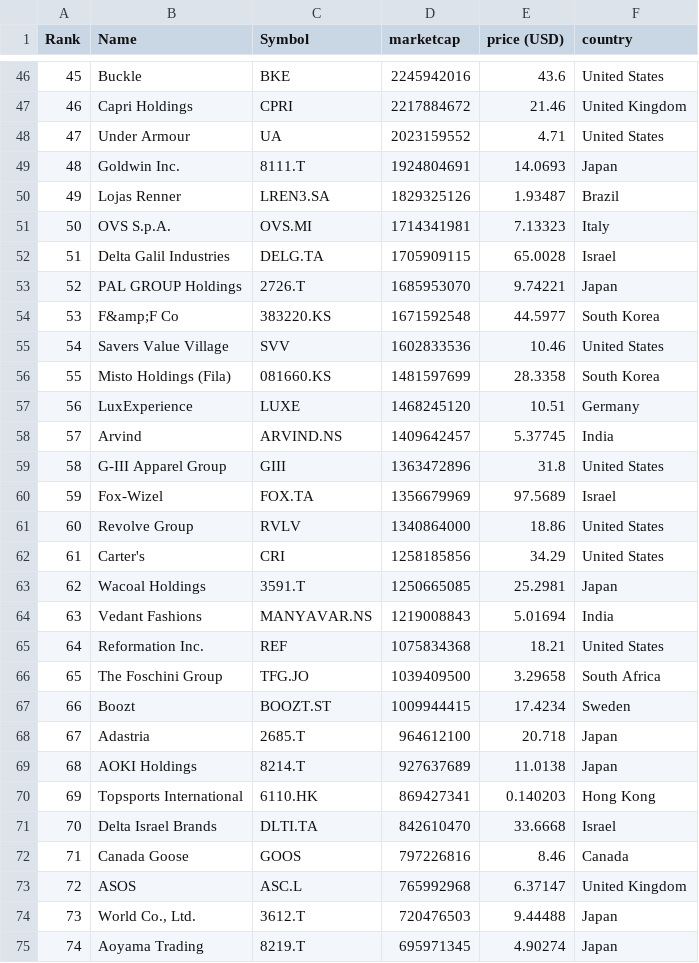
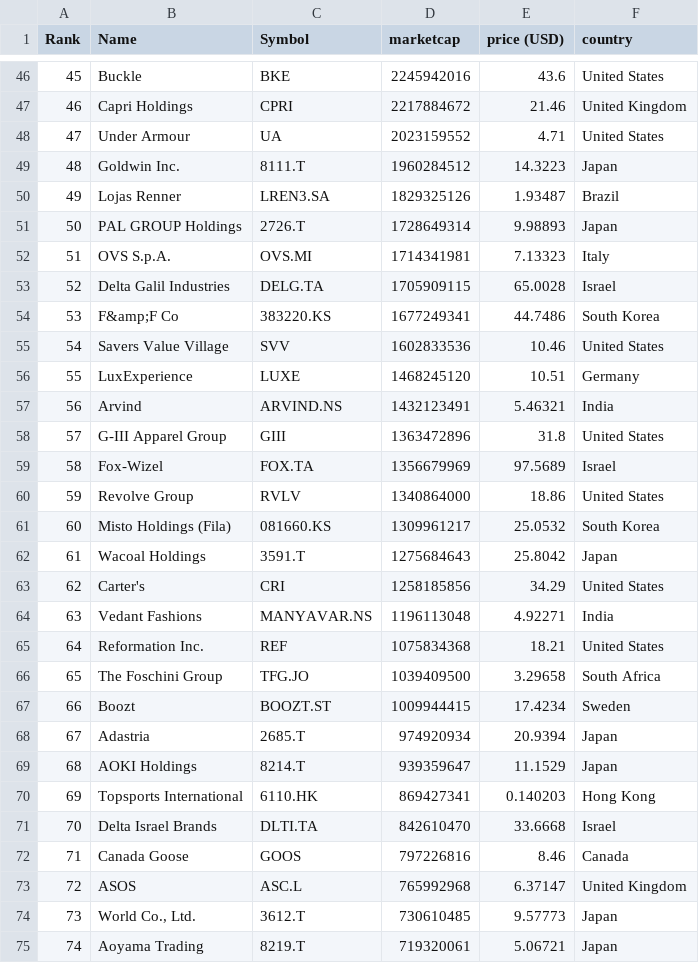
Before and after one commit to cjfernandezr/merida-june-6-2024, a CSV file: companies-all.csv, drawn as a sheet; only a part is shown, gaps mark what is left out; the diff covers the shown part only.

```diff
--- a/companies-all.csv
+++ b/companies-all.csv
@@ -48,18 +48,18 @@
 "47","Under Armour","UA","2023159552","4.71","United States"
-"48","Goldwin Inc.","8111.T","1924804691","14.0693","Japan"
+"48","Goldwin Inc.","8111.T","1960284512","14.3223","Japan"
 "49","Lojas Renner","LREN3.SA","1829325126","1.93487","Brazil"
-"50","OVS S.p.A.","OVS.MI","1714341981","7.13323","Italy"
-"51","Delta Galil Industries","DELG.TA","1705909115","65.0028","Israel"
-"52","PAL GROUP Holdings","2726.T","1685953070","9.74221","Japan"
-"53","F&amp;F Co","383220.KS","1671592548","44.5977","South Korea"
+"50","PAL GROUP Holdings","2726.T","1728649314","9.98893","Japan"
+"51","OVS S.p.A.","OVS.MI","1714341981","7.13323","Italy"
+"52","Delta Galil Industries","DELG.TA","1705909115","65.0028","Israel"
+"53","F&amp;F Co","383220.KS","1677249341","44.7486","South Korea"
 "54","Savers Value Village","SVV","1602833536","10.46","United States"
-"55","Misto Holdings (Fila)","081660.KS","1481597699","28.3358","South Korea"
-"56","LuxExperience","LUXE","1468245120","10.51","Germany"
-"57","Arvind","ARVIND.NS","1409642457","5.37745","India"
-"58","G-III Apparel Group","GIII","1363472896","31.8","United States"
-"59","Fox-Wizel","FOX.TA","1356679969","97.5689","Israel"
-"60","Revolve Group","RVLV","1340864000","18.86","United States"
-"61","Carter's","CRI","1258185856","34.29","United States"
-"62","Wacoal Holdings","3591.T","1250665085","25.2981","Japan"
-"63","Vedant Fashions","MANYAVAR.NS","1219008843","5.01694","India"
+"55","LuxExperience","LUXE","1468245120","10.51","Germany"
+"56","Arvind","ARVIND.NS","1432123491","5.46321","India"
+"57","G-III Apparel Group","GIII","1363472896","31.8","United States"
+"58","Fox-Wizel","FOX.TA","1356679969","97.5689","Israel"
+"59","Revolve Group","RVLV","1340864000","18.86","United States"
+"60","Misto Holdings (Fila)","081660.KS","1309961217","25.0532","South Korea"
+"61","Wacoal Holdings","3591.T","1275684643","25.8042","Japan"
+"62","Carter's","CRI","1258185856","34.29","United States"
+"63","Vedant Fashions","MANYAVAR.NS","1196113048","4.92271","India"
 "64","Reformation Inc.","REF","1075834368","18.21","United States"
@@ -67,4 +67,4 @@
 "66","Boozt","BOOZT.ST","1009944415","17.4234","Sweden"
-"67","Adastria","2685.T","964612100","20.718","Japan"
-"68","AOKI Holdings","8214.T","927637689","11.0138","Japan"
+"67","Adastria","2685.T","974920934","20.9394","Japan"
+"68","AOKI Holdings","8214.T","939359647","11.1529","Japan"
 "69","Topsports International","6110.HK","869427341","0.140203","Hong Kong"
@@ -73,3 +73,3 @@
 "72","ASOS","ASC.L","765992968","6.37147","United Kingdom"
-"73","World Co., Ltd.","3612.T","720476503","9.44488","Japan"
-"74","Aoyama Trading","8219.T","695971345","4.90274","Japan"
+"73","World Co., Ltd.","3612.T","730610485","9.57773","Japan"
+"74","Aoyama Trading","8219.T","719320061","5.06721","Japan"
```
Also changed, not shown: 1 added row, 1 removed row and 56 edited cells elsewhere in this file, companies_france.csv, companies_germany.csv.
